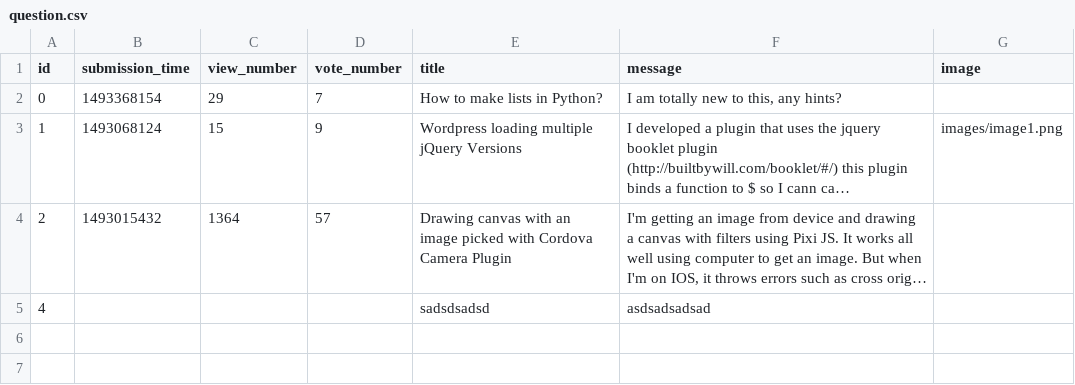
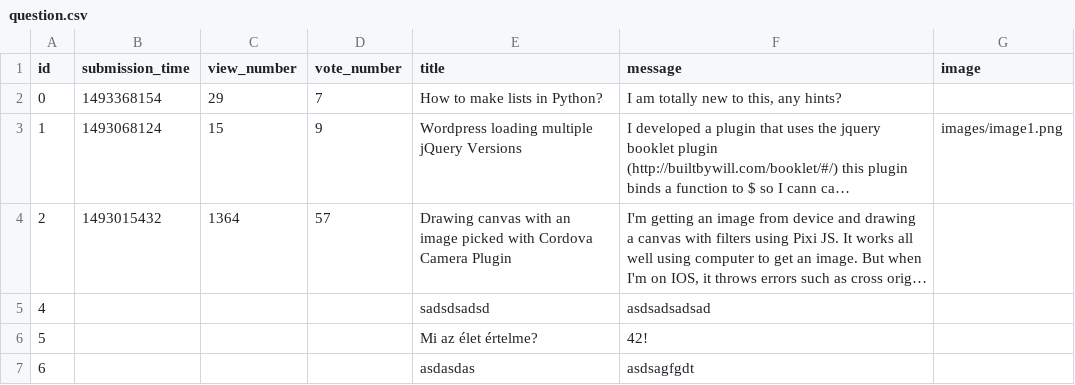
Before and after one commit to MelathStofi/ask-mate-python, a CSV file: sample_data/question.csv, drawn as a sheet; long unchanged cells end in …; the diff names each change by its address in the sheet, - before the commit and + after, or states it on an @@ line.

```diff
--- a/sample_data/question.csv
+++ b/sample_data/question.csv
+row 6: 5 |  |  |  | Mi az élet értelme? | 42!
+row 7: 6 |  |  |  | asdasdas | asdsagfgdt
```
Also changed, not shown: 3 other files.
